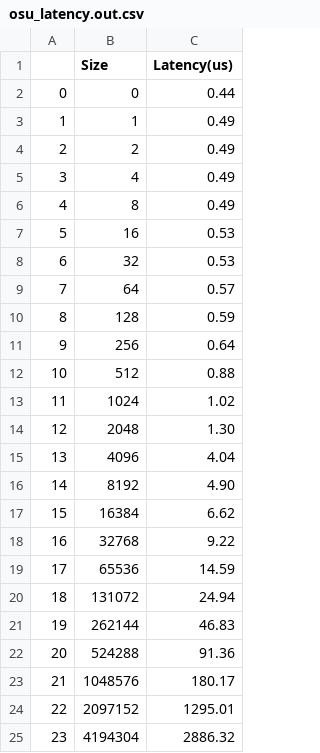
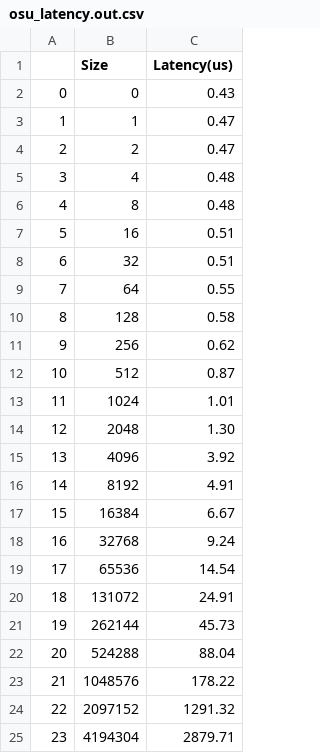
Before and after one commit to Buchenherz/uibk_parsys_19, a CSV file: proseminar/01/benchmark/diff_cores_same_socket/osu_latency.out.csv, drawn as a sheet.

```diff
--- a/proseminar/01/benchmark/diff_cores_same_socket/osu_latency.out.csv
+++ b/proseminar/01/benchmark/diff_cores_same_socket/osu_latency.out.csv
@@ -1,25 +1,25 @@
 	Size	Latency(us)
-0	0	0.44
-1	1	0.49
-2	2	0.49
-3	4	0.49
-4	8	0.49
-5	16	0.53
-6	32	0.53
-7	64	0.57
-8	128	0.59
-9	256	0.64
-10	512	0.88
-11	1024	1.02
+0	0	0.43
+1	1	0.47
+2	2	0.47
+3	4	0.48
+4	8	0.48
+5	16	0.51
+6	32	0.51
+7	64	0.55
+8	128	0.58
+9	256	0.62
+10	512	0.87
+11	1024	1.01
 12	2048	1.30
-13	4096	4.04
-14	8192	4.90
-15	16384	6.62
-16	32768	9.22
-17	65536	14.59
-18	131072	24.94
-19	262144	46.83
-20	524288	91.36
-21	1048576	180.17
-22	2097152	1295.01
-23	4194304	2886.32
+13	4096	3.92
+14	8192	4.91
+15	16384	6.67
+16	32768	9.24
+17	65536	14.54
+18	131072	24.91
+19	262144	45.73
+20	524288	88.04
+21	1048576	178.22
+22	2097152	1291.32
+23	4194304	2879.71
```
Also changed, not shown: proseminar/01/benchmark/diff_cores_same_socket/osu_bw.out.csv, proseminar/01/benchmark/diff_nodes/osu_bw.out.csv, 47 other files.
